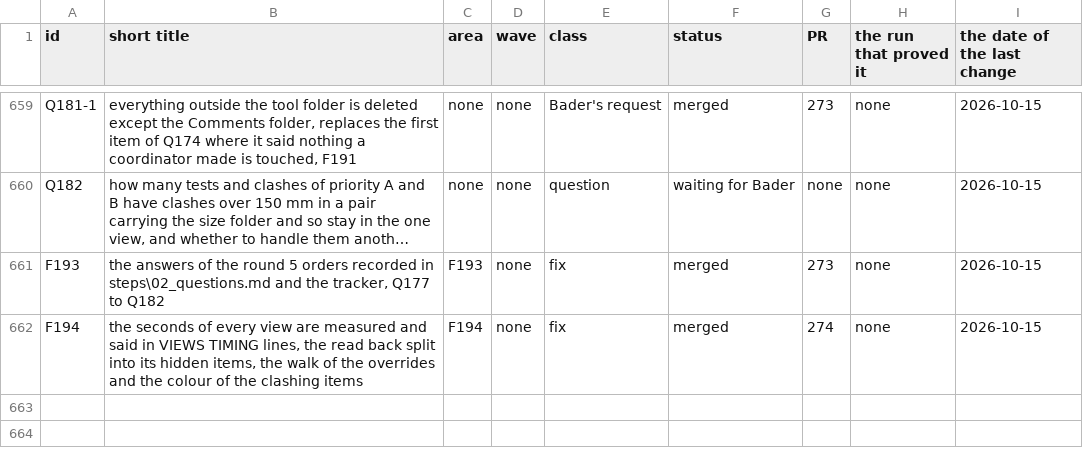
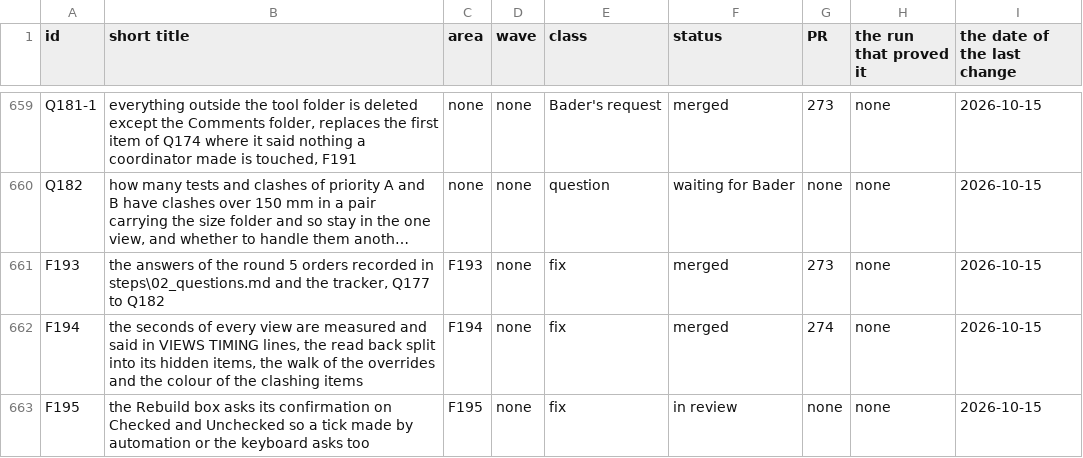
Before and after one commit to baderrahal/PAR_NWC-Federator-V2, a CSV file: steps/tracker.csv, drawn as a sheet; only a part is shown, gaps mark what is left out; long unchanged cells end in ….

Commit message:
F195: the Rebuild box asks its confirmation on Checked and Unchecked

```diff
--- a/steps/tracker.csv
+++ b/steps/tracker.csv
@@ -662 +662,2 @@ F193,"the answers of the round 5 orders recorded in steps\02_questions.md and th
 F194,"the seconds of every view are measured and said in VIEWS TIMING lines, the read back split into its hidden items, the walk of the overrides and the colour of the clashing items",F194,none,fix,merged,274,none,2026-10-15
+F195,"the Rebuild box asks its confirmation on Checked and Unchecked so a tick made by automation or the keyboard asks too",F195,none,fix,in review,none,none,2026-10-15
```
Also changed, not shown: 5 other files.
